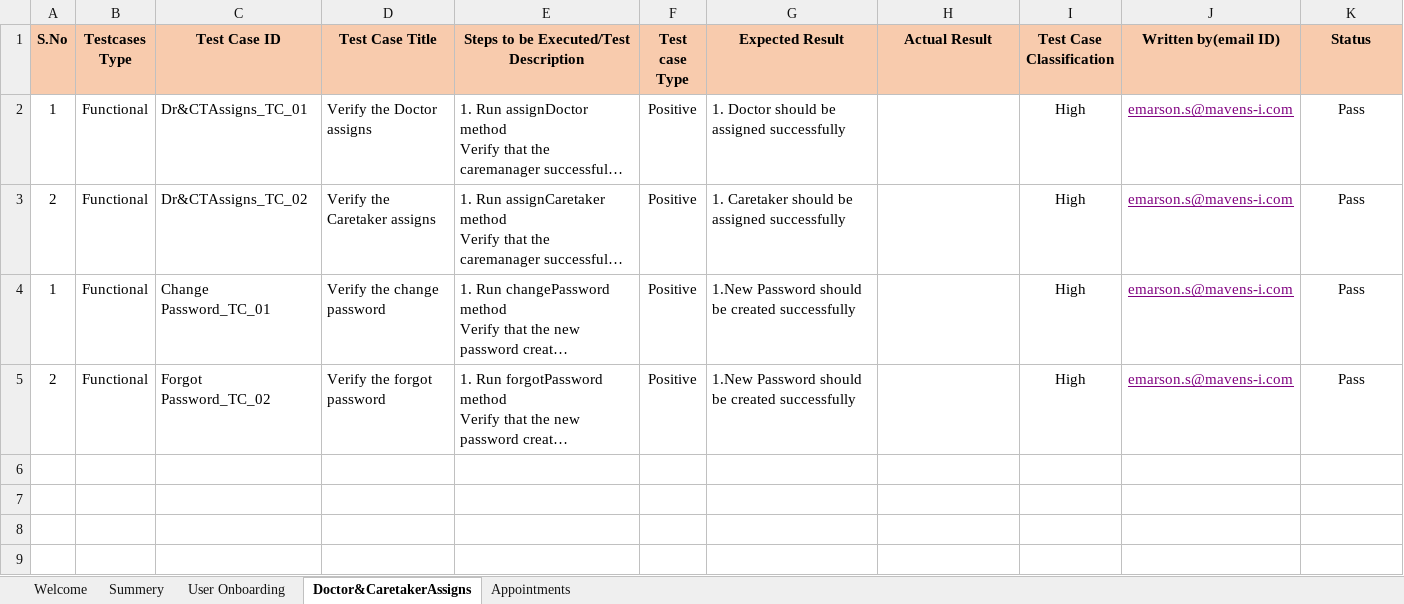
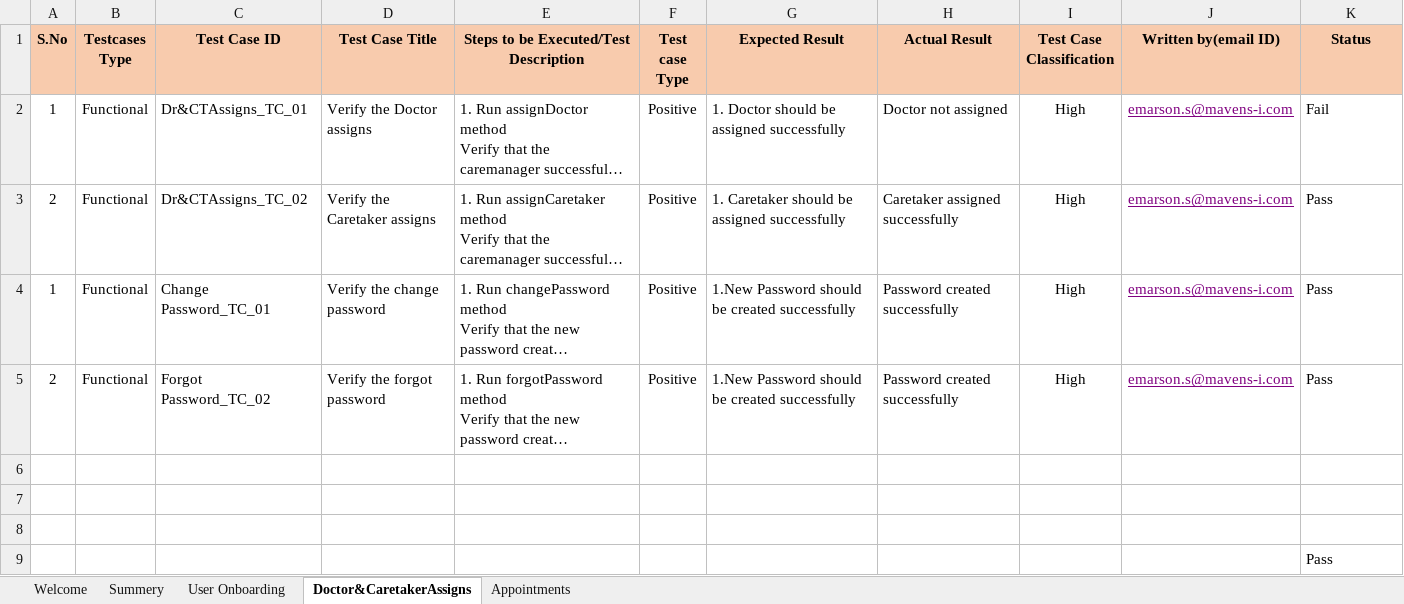
Before and after one commit to Emarson-S/Welldercare_Automation, an Excel workbook: Excel Files/WC_Automation_Testcases.xlsx, sheet Doctor&CaretakerAssigns, drawn as a sheet; long unchanged cells end in …; values as stored, in another font and other column widths than the file's, no borders; the diff names each change by its address in the sheet, - before the commit and + after, or states it on an @@ line.

```diff
--- a/Excel Files/WC_Automation_Testcases.xlsx (sheet Doctor&CaretakerAssigns)
+++ b/Excel Files/WC_Automation_Testcases.xlsx (sheet Doctor&CaretakerAssigns)
-H2 (Actual Result): (empty)
+H2 (Actual Result): Doctor not assigned
-K2 (Status): Pass
+K2 (Status): Fail
-K2:K5 alignment: center
+K2:K5 alignment: left
-H3 (Actual Result): (empty)
+H3 (Actual Result): Caretaker assigned successfully
-H4:H5 (Actual Result): (empty)
+H4:H5 (Actual Result): Password created successfully
+row 6: (empty)
+row 7: (empty)
+row 8: (empty)
+row 9:  |  |  |  |  |  |  |  |  |  | Pass
```
Also changed, not shown: sheet User Onboarding, sheet Summery, Excel Files/Files.xlsx, 24 other files.
